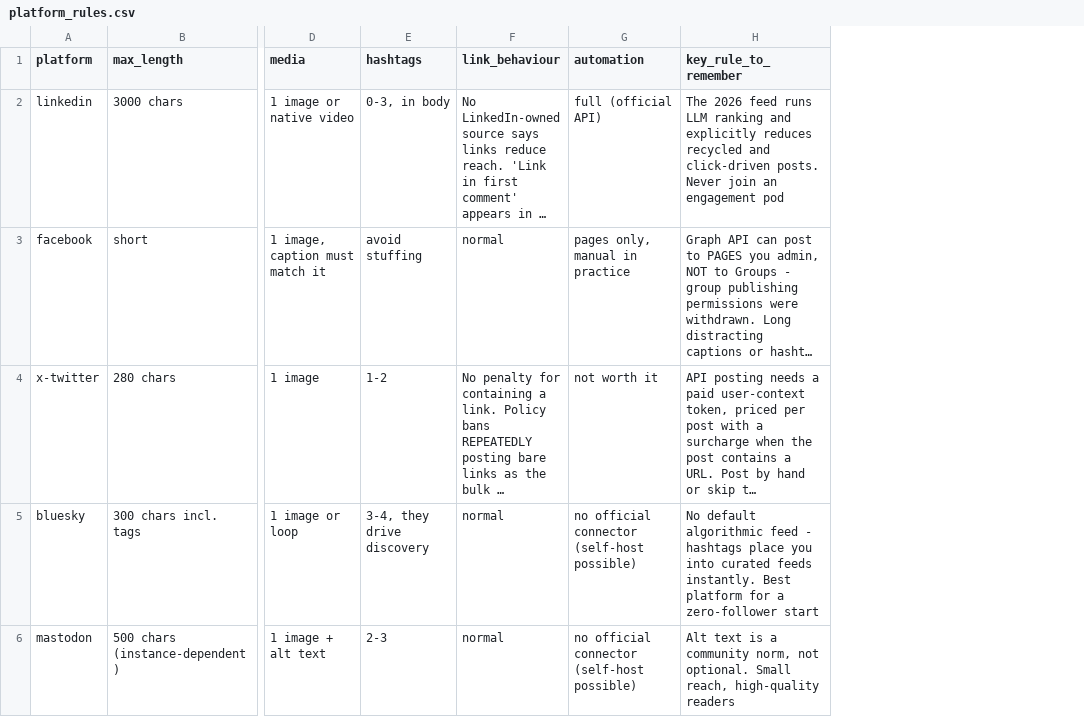
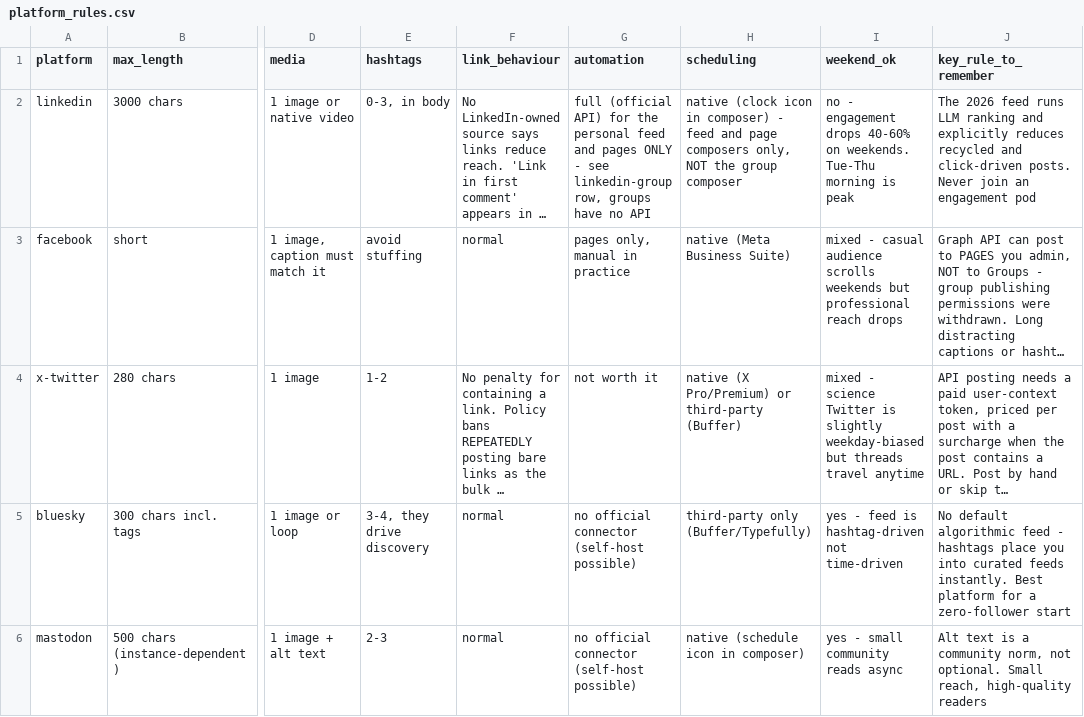
Before and after one commit to longevity-genie/promotion-template, a CSV file: registry/platform_rules.csv, drawn as a sheet; only a part is shown, gaps mark what is left out; long unchanged cells end in …; the diff covers the shown part only; the diff names each change by its address in the sheet, - before the commit and + after, or states it on an @@ line.

```diff
--- a/registry/platform_rules.csv
+++ b/registry/platform_rules.csv
+column H (scheduling), rows 2-6: native (clock icon in composer) - feed and page composers only, NOT the group composer | native (Meta Business Suite) | native (X Pro/Premium) or third-party (Buffer) | third-party only (Buffer/Typefully) | native (schedule icon in composer)
+column I (weekend_ok), rows 2-6: no - engagement drops 40-60% on weekends. Tue-Thu morning is peak | mixed - casual audience scrolls weekends but professional reach drops | mixed - science Twitter is slightly weekday-biased but threads travel anytime | yes - feed is hashtag-driven not time-driven | yes - small community reads async
-G2 (automation): …(official API)
+G2 (automation): …(official API) for the personal feed and pages ONLY - see linkedin-group row, groups have no API
```
Also changed, not shown: 4 added rows elsewhere in this file, registry/destinations.csv, 18 other files.
